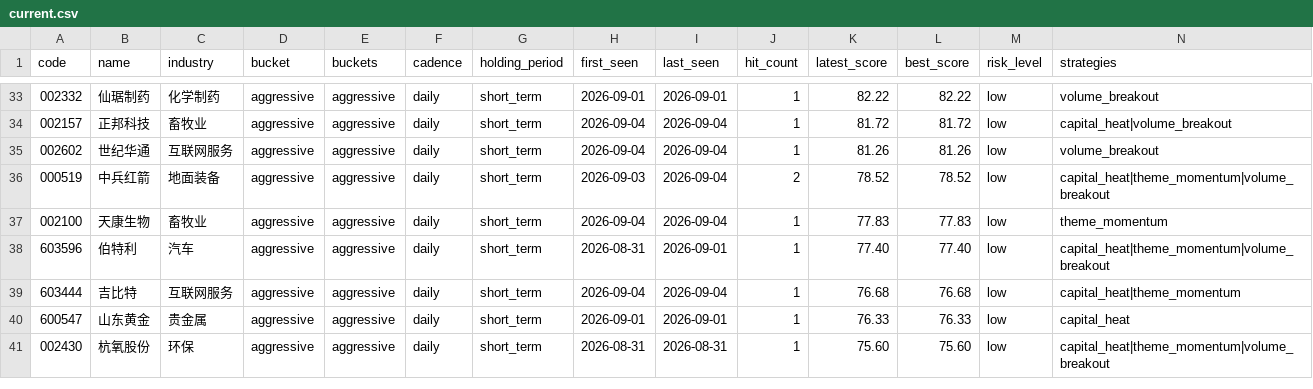
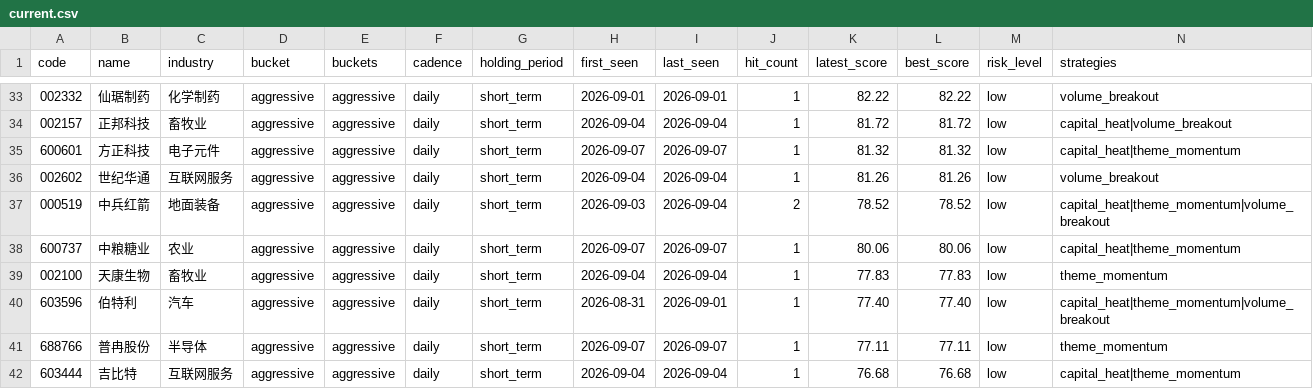
Before and after one commit to gong97/daily-stock-analysis-private, a CSV file: data/watchlist/current.csv, drawn as a sheet; only a part is shown, gaps mark what is left out; the shorter side is filled out with more unchanged rows; rows hold the shown columns only; the diff covers the shown part only; the diff names each change by its address in the sheet, - before the commit and + after, or states it on an @@ line.

```diff
--- a/data/watchlist/current.csv
+++ b/data/watchlist/current.csv
+row 35: 600601 | 方正科技 | 电子元件 | aggressive | aggressive | daily | short_term | 2026-09-07 | 2026-09-07 | 1 | 81.32 | 81.32 | low | capital_heat|theme_momentum
+row 38: 600737 | 中粮糖业 | 农业 | aggressive | aggressive | daily | short_term | 2026-09-07 | 2026-09-07 | 1 | 80.06 | 80.06 | low | capital_heat|theme_momentum
+row 41: 688766 | 普冉股份 | 半导体 | aggressive | aggressive | daily | short_term | 2026-09-07 | 2026-09-07 | 1 | 77.11 | 77.11 | low | theme_momentum
```
Also changed, not shown: 3 added rows and 6 removed rows elsewhere in this file, 4 other files.
